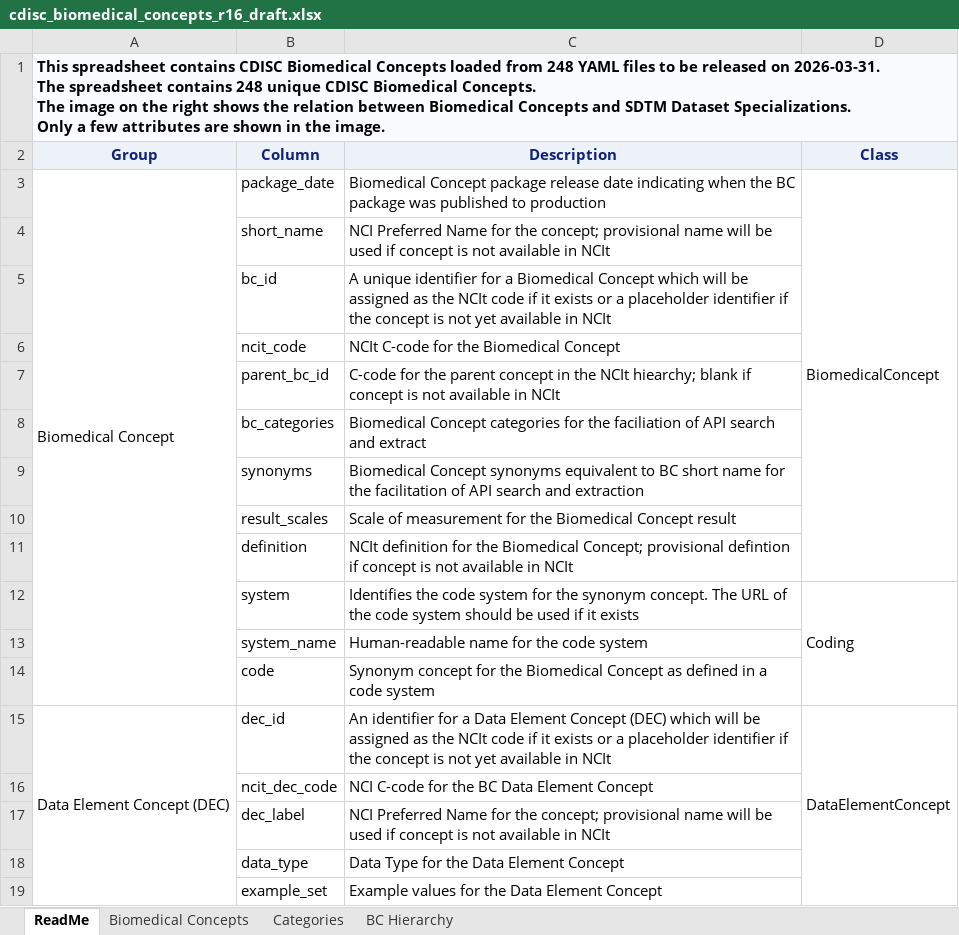
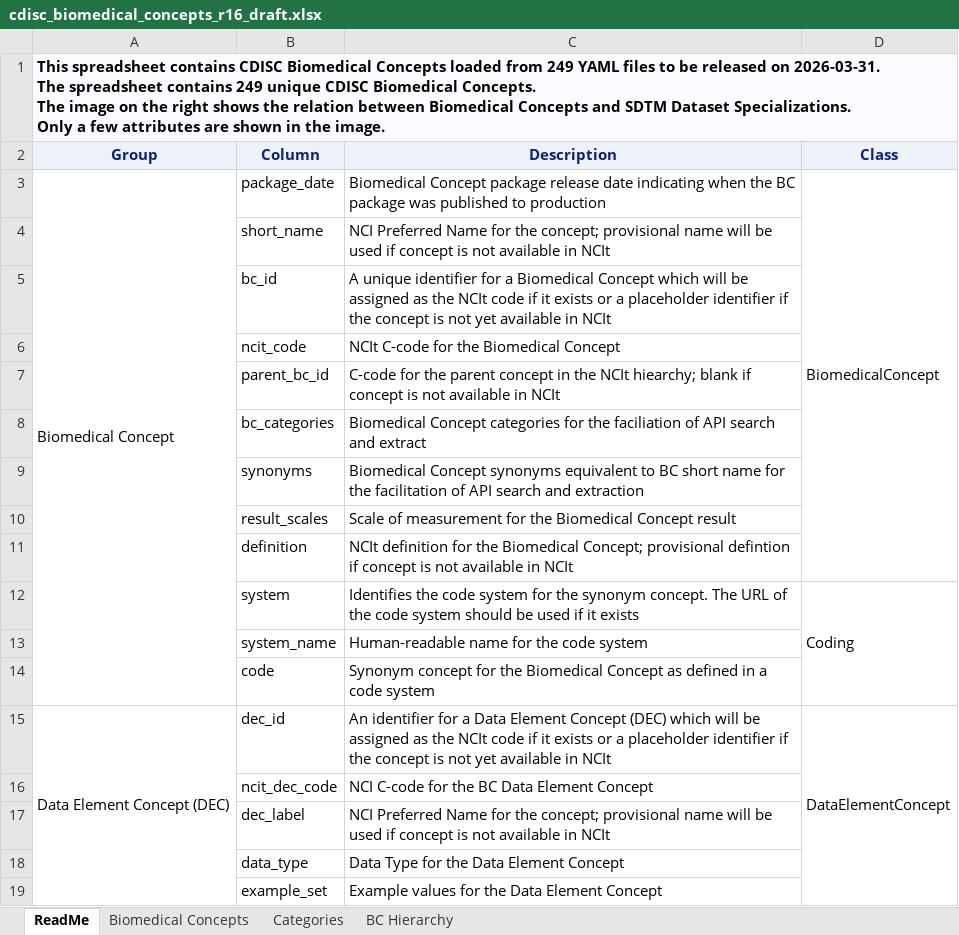
Before and after one commit to cdisc-org/COSMoS, an Excel workbook: curation/draft/cdisc_biomedical_concepts_r16_draft.xlsx, sheet ReadMe, drawn as a sheet; values as stored, in another font and other column widths than the file's, no borders; charts and pictures not drawn; ↵ is a line break in a cell; the diff names each change by its address in the sheet, - before the commit and + after, or states it on an @@ line.

```diff
--- a/curation/draft/cdisc_biomedical_concepts_r16_draft.xlsx (sheet ReadMe)
+++ b/curation/draft/cdisc_biomedical_concepts_r16_draft.xlsx (sheet ReadMe)
-A1 (Group): …loaded from 248 YAML files to be released on 2026-03-31. ↵ The spreadsheet contains 248 unique CDISC…
+A1 (Group): …loaded from 249 YAML files to be released on 2026-03-31. ↵ The spreadsheet contains 249 unique CDISC…
```
Also changed, not shown: sheet BC Hierarchy, sheet Biomedical Concepts, curation/draft/cdisc_sdtm_dataset_specializations_r16_draft.xlsx, curation/draft/package16/R16_BC_LB_New.xlsx, 20 other files.
